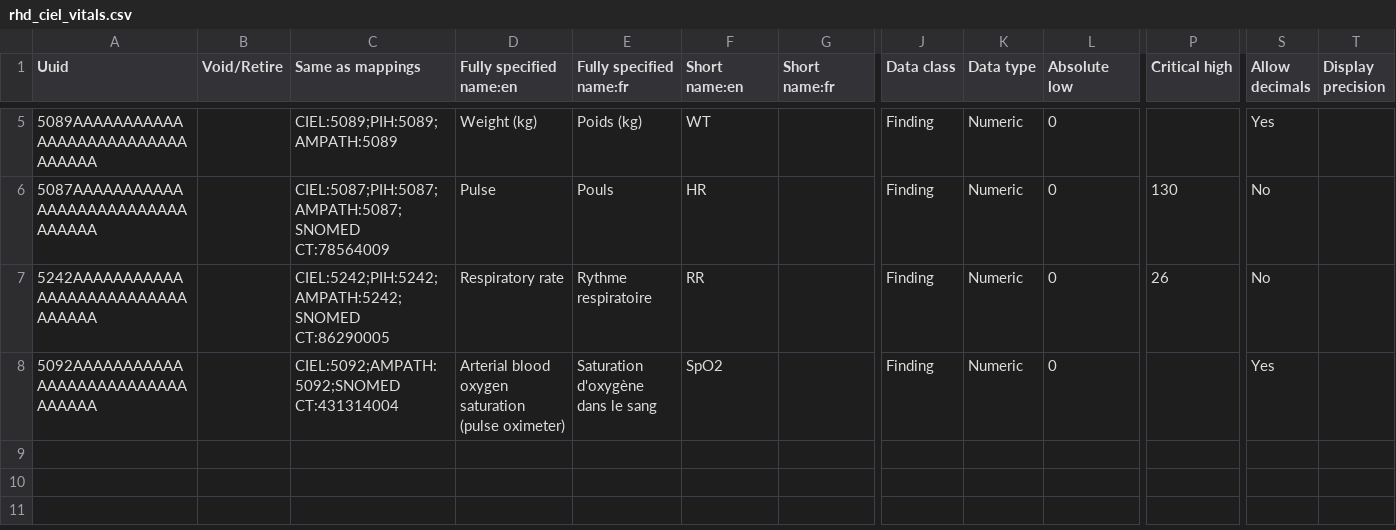
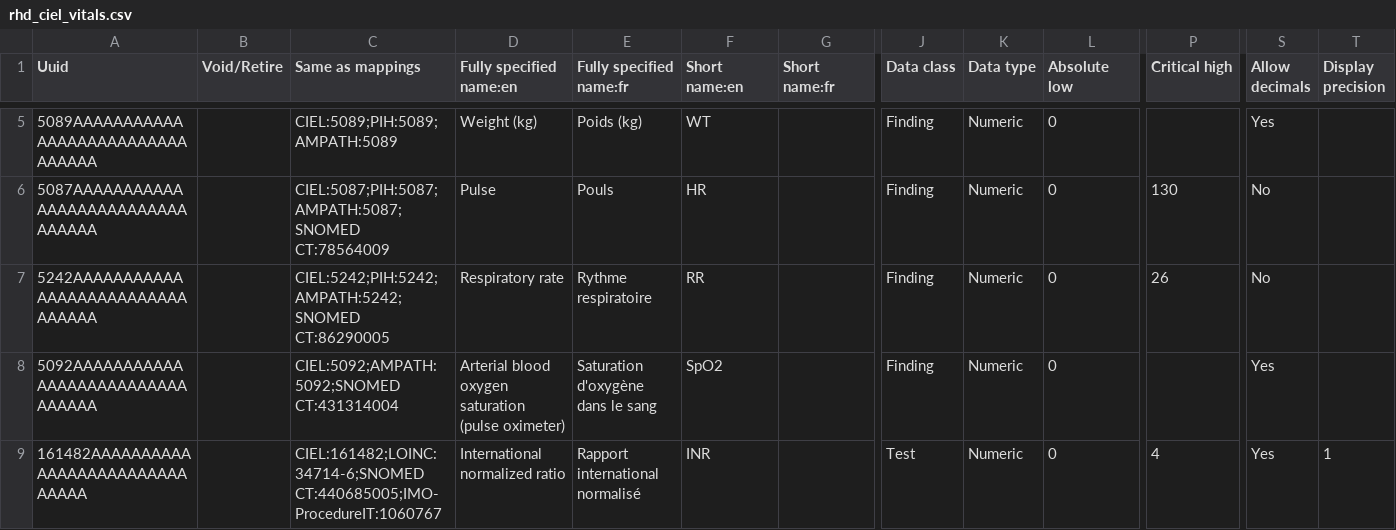
Before and after one commit to HerbertYiga/openmrs-distro-referenceapplication, a CSV file: distro/configuration/concepts/rhd_ciel_vitals.csv, drawn as a sheet; only a part is shown, gaps mark what is left out; rows hold the shown columns only; the diff names each change by its address in the sheet, - before the commit and + after, or states it on an @@ line.

Commit message:
(fix) INR carries no normal range, so the Results page stops flagging every warfarin patient's value as high
Co-authored-by: mherman22 <hermanmuhereza22@gmail.com>

```diff
--- a/distro/configuration/concepts/rhd_ciel_vitals.csv
+++ b/distro/configuration/concepts/rhd_ciel_vitals.csv
+row 9: 161482AAAAAAAAAAAAAAAAAAAAAAAAAAAAAA |  | CIEL:161482;LOINC:34714-6;SNOMED CT:440685005;IMO-ProcedureIT:1060767 | International normalized ratio | Rapport international normalisé | INR |  | Test | Numeric | 0 | 4 | Yes | 1
```
